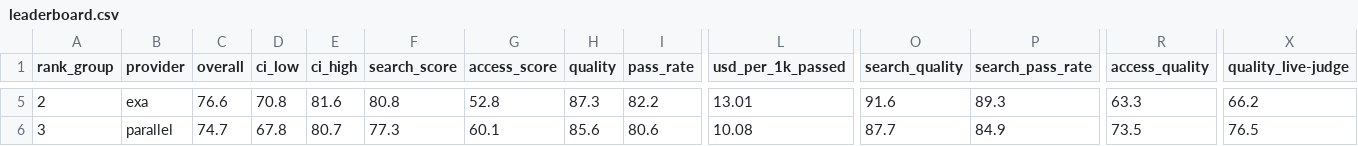
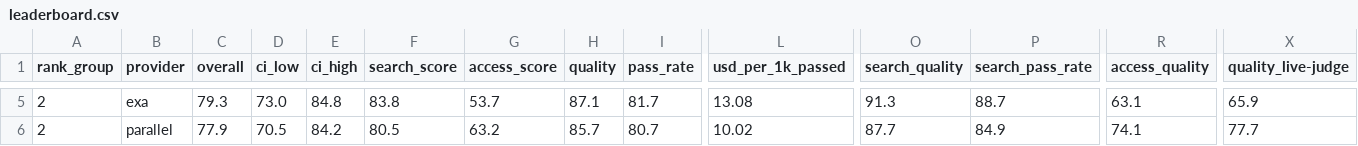
Before and after one commit to riccardogiorato/surf-bench, a CSV file: results/runs/2026-10-25T12-30/leaderboard.csv, drawn as a sheet; only a part is shown, gaps mark what is left out; the diff covers the shown part only; the diff names each change by its address in the sheet, - before the commit and + after, or states it on an @@ line.

Commit message:
Grade only answers found in the pages (3 leaks removed); weights quality 0.55 / reliability 0.35 / speed 0.10; task-group map after the leaderboard, access map moved to the end

```diff
--- a/results/runs/2026-10-25T12-30/leaderboard.csv
+++ b/results/runs/2026-10-25T12-30/leaderboard.csv
-C5 (overall): 76.6
+C5 (overall): 79.3
-D5 (ci_low): 70.8
+D5 (ci_low): 73.0
-E5 (ci_high): 81.6
+E5 (ci_high): 84.8
-F5 (search_score): 80.8
+F5 (search_score): 83.8
-G5 (access_score): 52.8
+G5 (access_score): 53.7
-H5 (quality): 87.3
+H5 (quality): 87.1
-I5 (pass_rate): 82.2
+I5 (pass_rate): 81.7
-L5 (usd_per_1k_passed): 13.01
+L5 (usd_per_1k_passed): 13.08
-O5 (search_quality): 91.6
+O5 (search_quality): 91.3
-P5 (search_pass_rate): 89.3
+P5 (search_pass_rate): 88.7
-R5 (access_quality): 63.3
+R5 (access_quality): 63.1
-X5 (quality_live-judge): 66.2
+X5 (quality_live-judge): 65.9
-A6 (rank_group): 3
+A6 (rank_group): 2
-C6 (overall): 74.7
+C6 (overall): 77.9
-D6 (ci_low): 67.8
+D6 (ci_low): 70.5
-E6 (ci_high): 80.7
+E6 (ci_high): 84.2
-F6 (search_score): 77.3
+F6 (search_score): 80.5
-G6 (access_score): 60.1
+G6 (access_score): 63.2
-H6 (quality): 85.6
+H6 (quality): 85.7
-I6 (pass_rate): 80.6
+I6 (pass_rate): 80.7
-L6 (usd_per_1k_passed): 10.08
+L6 (usd_per_1k_passed): 10.02
-R6 (access_quality): 73.5
+R6 (access_quality): 74.1
-X6 (quality_live-judge): 76.5
+X6 (quality_live-judge): 77.7
```
Also changed, not shown: 1 added row, 1 removed row and 75 edited cells elsewhere in this file, results/runs/2026-10-25T12-30/access.csv, 24 other files.
